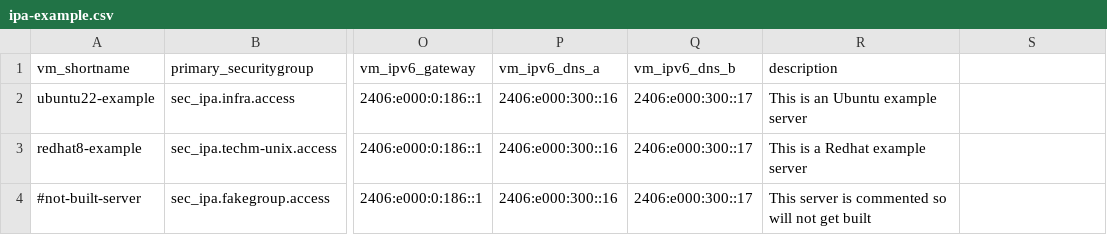
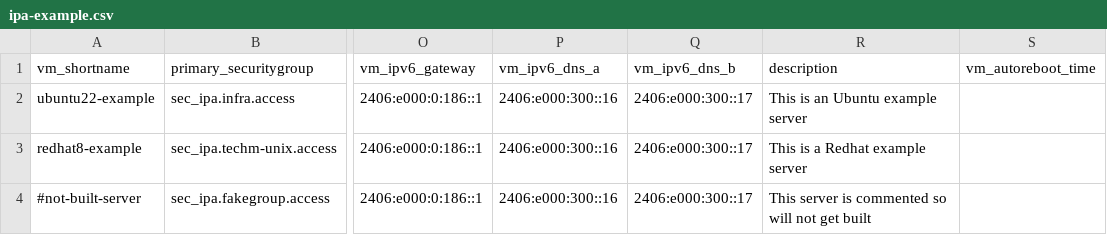
Before and after one commit to Deepak-Singh-Rana/infra-ansible-server-setup, a CSV file: examples/ipa-example.csv, drawn as a sheet; only a part is shown, gaps mark what is left out; the diff names each change by its address in the sheet, - before the commit and + after, or states it on an @@ line.

Commit message:
update example

```diff
--- a/examples/ipa-example.csv
+++ b/examples/ipa-example.csv
-S1: (empty)
+S1: vm_autoreboot_time
```
Also changed, not shown: 2 other files.
